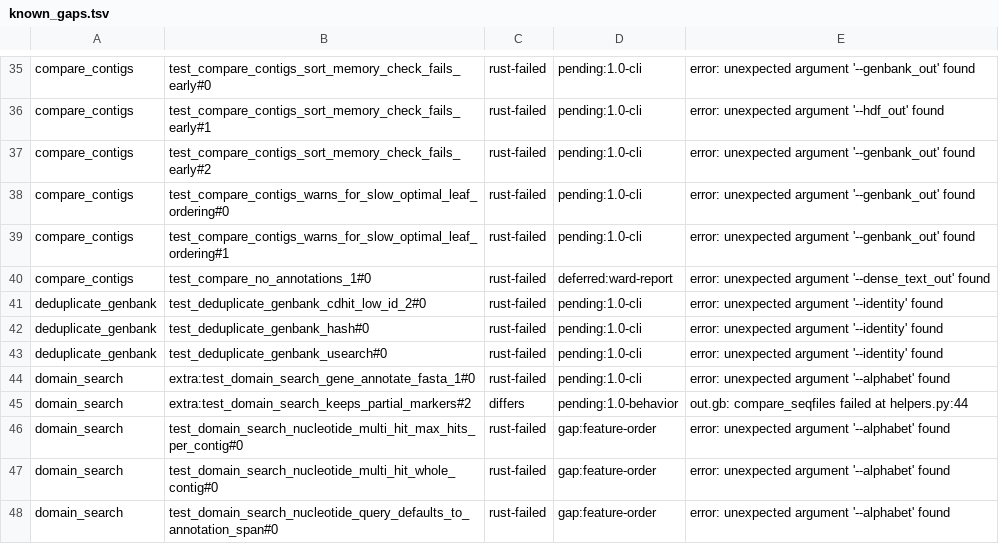
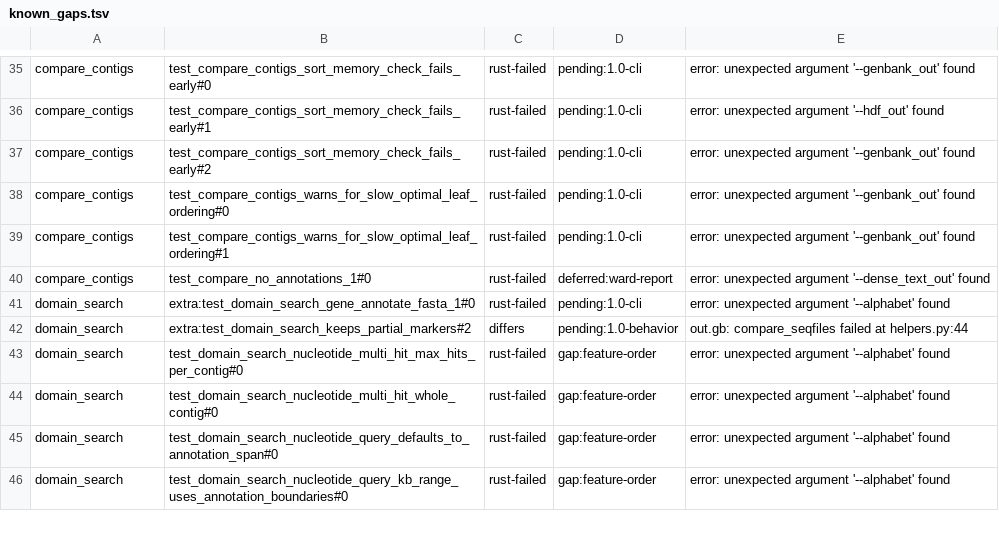
Before and after one commit to nebiolabs/domainatoredux, a TSV file: scripts/parity/known_gaps.tsv, drawn as a sheet; only a part is shown, gaps mark what is left out; the shorter side is filled out with more unchanged rows; the diff names each change by its address in the sheet, - before the commit and + after, or states it on an @@ line.

```diff
--- a/scripts/parity/known_gaps.tsv
+++ b/scripts/parity/known_gaps.tsv
-row 41: deduplicate_genbank | test_deduplicate_genbank_cdhit_low_id_2#0 | rust-failed | pending:1.0-cli | error: unexpected argument '--identity' found
-row 42: deduplicate_genbank | test_deduplicate_genbank_hash#0 | rust-failed | pending:1.0-cli | error: unexpected argument '--identity' found
-row 43: deduplicate_genbank | test_deduplicate_genbank_usearch#0 | rust-failed | pending:1.0-cli | error: unexpected argument '--identity' found
```
Also changed, not shown: scripts/parity/manifest_allowlist.tsv, 16 other files.
